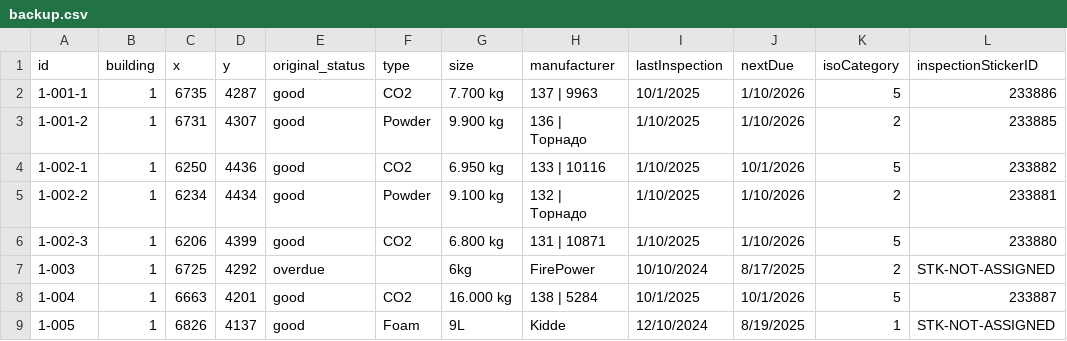
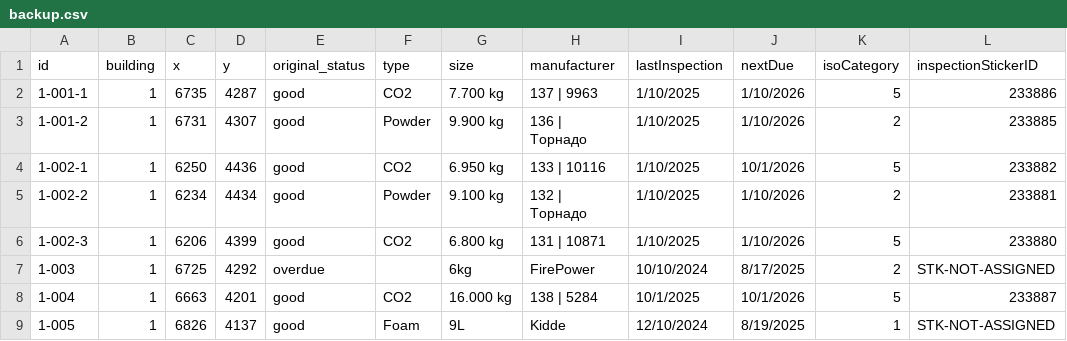
Before and after one commit to SKuytov/fire-extgn, a CSV file: backup.csv, drawn as a sheet; only a part is shown.

Commit message:
backup.csv

```diff
--- a/backup.csv
+++ b/backup.csv
@@ -1,3 +1,3 @@
 id,building,x,y,original_status,type,size,manufacturer,lastInspection,nextDue,isoCategory,inspectionStickerID
-1-001-1,1,6735,4287,good,CO2,7.700 kg,137 | 9963 ,10/1/2025,1/10/2026,5,233886
+1-001-1,1,6735,4287,good,CO2,7.700 kg,137 | 9963 ,1/10/2025,1/10/2026,5,233886
 1-001-2,1,6731,4307,good,Powder,9.900 kg,136 | Торнадо,1/10/2025,1/10/2026,2,233885
```
